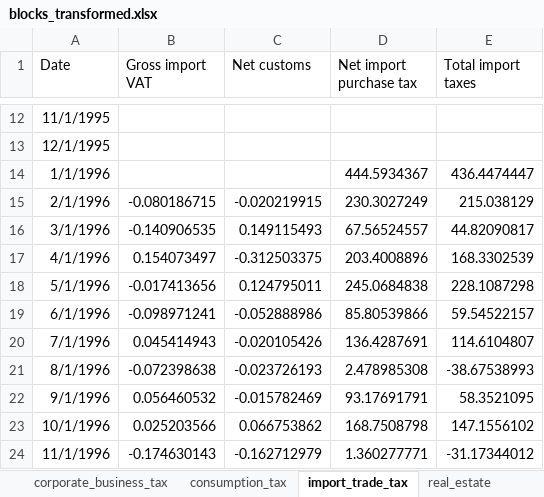
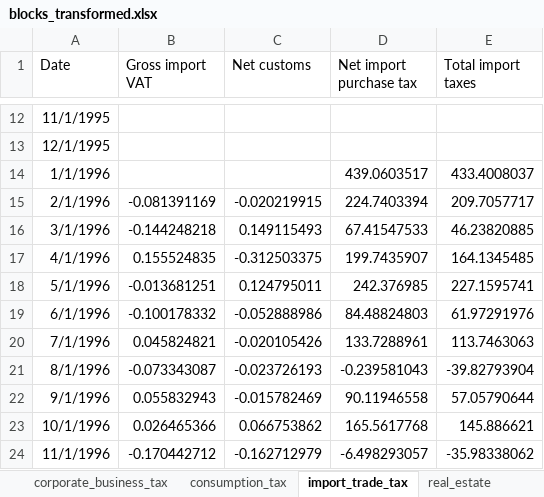
Before and after one commit to EvyatarSegal/gdp-nowcasting-seminar, an Excel workbook: blocks_transformed.xlsx, sheet import_trade_tax, drawn as a sheet; only a part is shown, gaps mark what is left out; values as stored, in another font and other column widths than the file's, no borders; the diff covers the shown part only; the diff names each change by its address in the sheet, - before the commit and + after, or states it on an @@ line.

```diff
--- a/blocks_transformed.xlsx (sheet import_trade_tax)
+++ b/blocks_transformed.xlsx (sheet import_trade_tax)
-D14 (Net import purchase tax): 444.5934367
+D14 (Net import purchase tax): 439.0603517
-E14 (Total import taxes): 436.4474447
+E14 (Total import taxes): 433.4008037
-B15 (Gross import VAT): -0.080186715
+B15 (Gross import VAT): -0.081391169
-D15 (Net import purchase tax): 230.3027249
+D15 (Net import purchase tax): 224.7403394
-E15 (Total import taxes): 215.038129
+E15 (Total import taxes): 209.7057717
-B16 (Gross import VAT): -0.140906535
+B16 (Gross import VAT): -0.144248218
-D16 (Net import purchase tax): 67.56524557
+D16 (Net import purchase tax): 67.41547533
-E16 (Total import taxes): 44.82090817
+E16 (Total import taxes): 46.23820885
-B17 (Gross import VAT): 0.154073497
+B17 (Gross import VAT): 0.155524835
-D17 (Net import purchase tax): 203.4008896
+D17 (Net import purchase tax): 199.7435907
-E17 (Total import taxes): 168.3302539
+E17 (Total import taxes): 164.1345485
-B18 (Gross import VAT): -0.017413656
+B18 (Gross import VAT): -0.013681251
-D18 (Net import purchase tax): 245.0684838
+D18 (Net import purchase tax): 242.376985
-E18 (Total import taxes): 228.1087298
+E18 (Total import taxes): 227.1595741
-B19 (Gross import VAT): -0.098971241
+B19 (Gross import VAT): -0.100178332
-D19 (Net import purchase tax): 85.80539866
+D19 (Net import purchase tax): 84.48824803
-E19 (Total import taxes): 59.54522157
+E19 (Total import taxes): 61.97291976
-B20 (Gross import VAT): 0.045414943
+B20 (Gross import VAT): 0.045824821
-D20 (Net import purchase tax): 136.4287691
+D20 (Net import purchase tax): 133.7288961
-E20 (Total import taxes): 114.6104807
+E20 (Total import taxes): 113.7463063
-B21 (Gross import VAT): -0.072398638
+B21 (Gross import VAT): -0.073343087
-D21 (Net import purchase tax): 2.478985308
+D21 (Net import purchase tax): -0.239581043
-E21 (Total import taxes): -38.67538993
+E21 (Total import taxes): -39.82793904
-B22 (Gross import VAT): 0.056460532
+B22 (Gross import VAT): 0.055832943
-D22 (Net import purchase tax): 93.17691791
+D22 (Net import purchase tax): 90.11946558
-E22 (Total import taxes): 58.3521095
+E22 (Total import taxes): 57.05790644
-B23 (Gross import VAT): 0.025203566
+B23 (Gross import VAT): 0.026465366
-D23 (Net import purchase tax): 168.7508798
+D23 (Net import purchase tax): 165.5617768
-E23 (Total import taxes): 147.1556102
+E23 (Total import taxes): 145.886621
-B24 (Gross import VAT): -0.174630143
+B24 (Gross import VAT): -0.170442712
-D24 (Net import purchase tax): 1.360277771
+D24 (Net import purchase tax): -6.498293057
-E24 (Total import taxes): -31.17344012
+E24 (Total import taxes): -35.98338062
```
Also changed, not shown: 3 removed rows and 1059 edited cells elsewhere in this sheet, sheet personal_labor_income_taxes, sheet corporate_business_tax, sheet real_estate, sheet consumption_tax, sheet labor, sheet real_activity, 4 more sheets, SA_results_01.xlsx, blocks_real.xlsx, 24 other files.
